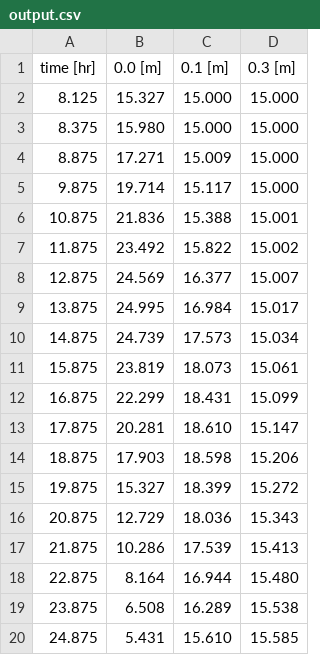
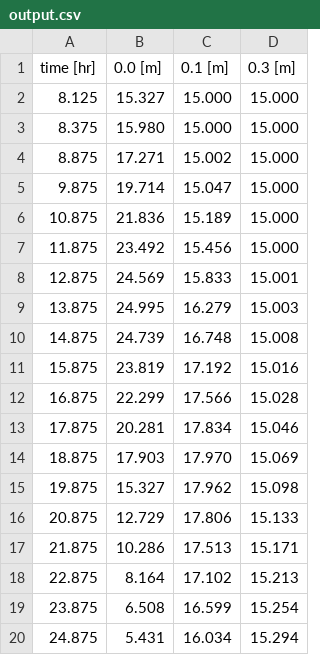
Before and after one commit to soil-physics-okstate/soil-physics-theory, a CSV file: content/chapter-4/output.csv, drawn as a sheet; only a part is shown; the diff covers the shown part only.

```diff
--- a/content/chapter-4/output.csv
+++ b/content/chapter-4/output.csv
@@ -3,18 +3,18 @@ time [hr], 0.0 [m], 0.1 [m], 0.3 [m]
 8.375,15.980,15.000,15.000,
-8.875,17.271,15.009,15.000,
-9.875,19.714,15.117,15.000,
-10.875,21.836,15.388,15.001,
-11.875,23.492,15.822,15.002,
-12.875,24.569,16.377,15.007,
-13.875,24.995,16.984,15.017,
-14.875,24.739,17.573,15.034,
-15.875,23.819,18.073,15.061,
-16.875,22.299,18.431,15.099,
-17.875,20.281,18.610,15.147,
-18.875,17.903,18.598,15.206,
-19.875,15.327,18.399,15.272,
-20.875,12.729,18.036,15.343,
-21.875,10.286,17.539,15.413,
-22.875,8.164,16.944,15.480,
-23.875,6.508,16.289,15.538,
-24.875,5.431,15.610,15.585,
+8.875,17.271,15.002,15.000,
+9.875,19.714,15.047,15.000,
+10.875,21.836,15.189,15.000,
+11.875,23.492,15.456,15.000,
+12.875,24.569,15.833,15.001,
+13.875,24.995,16.279,15.003,
+14.875,24.739,16.748,15.008,
+15.875,23.819,17.192,15.016,
+16.875,22.299,17.566,15.028,
+17.875,20.281,17.834,15.046,
+18.875,17.903,17.970,15.069,
+19.875,15.327,17.962,15.098,
+20.875,12.729,17.806,15.133,
+21.875,10.286,17.513,15.171,
+22.875,8.164,17.102,15.213,
+23.875,6.508,16.599,15.254,
+24.875,5.431,16.034,15.294,
```
Also changed, not shown: 64 edited cells elsewhere in this file, 4 other files.
